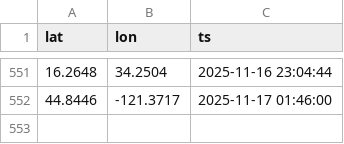
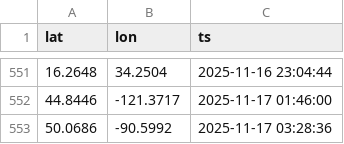
Before and after one commit to dzweben/ISS-Map-Building-Python, a CSV file: iss_positions.csv, drawn as a sheet; only a part is shown, gaps mark what is left out; the diff names each change by its address in the sheet, - before the commit and + after, or states it on an @@ line.

```diff
--- a/iss_positions.csv
+++ b/iss_positions.csv
+row 553: 50.0686 | -90.5992 | 2025-11-17 03:28:36
```
Also changed, not shown: 1 other file.
